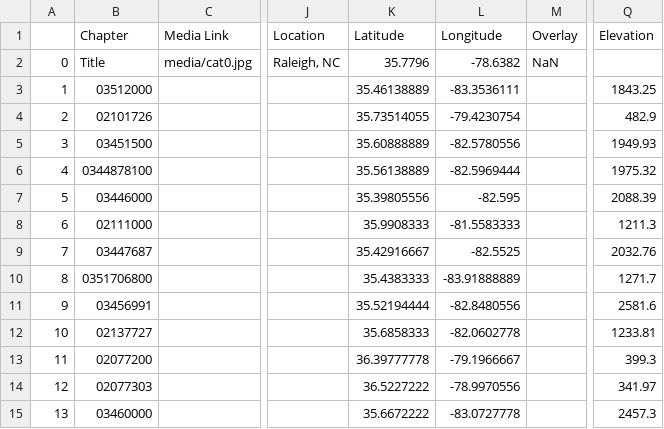
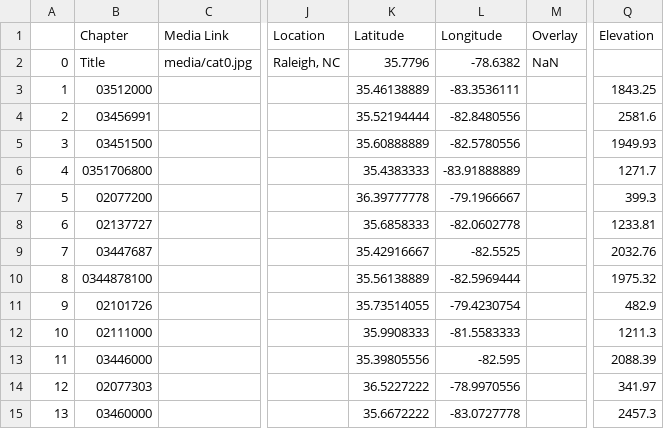
Before and after one commit to ConBonAon/GISFinal2023, a CSV file: csv/Chapters.csv, drawn as a sheet; only a part is shown, gaps mark what is left out; the diff names each change by its address in the sheet, - before the commit and + after, or states it on an @@ line.

```diff
--- a/csv/Chapters.csv
+++ b/csv/Chapters.csv
-B4 (Chapter): 02101726
+B4 (Chapter): 03456991
-K4 (Latitude): 35.73514055
+K4 (Latitude): 35.52194444
-L4 (Longitude): -79.4230754
+L4 (Longitude): -82.8480556
-Q4 (Elevation): 482.9
+Q4 (Elevation): 2581.6
-B6 (Chapter): 0344878100
+B6 (Chapter): 0351706800
-K6 (Latitude): 35.56138889
+K6 (Latitude): 35.4383333
-L6 (Longitude): -82.5969444
+L6 (Longitude): -83.91888889
-Q6 (Elevation): 1975.32
+Q6 (Elevation): 1271.7
-B7 (Chapter): 03446000
+B7 (Chapter): 02077200
-K7 (Latitude): 35.39805556
+K7 (Latitude): 36.39777778
-L7 (Longitude): -82.595
+L7 (Longitude): -79.1966667
-Q7 (Elevation): 2088.39
+Q7 (Elevation): 399.3
-B8 (Chapter): 02111000
+B8 (Chapter): 02137727
-K8 (Latitude): 35.9908333
+K8 (Latitude): 35.6858333
-L8 (Longitude): -81.5583333
+L8 (Longitude): -82.0602778
-Q8 (Elevation): 1211.3
+Q8 (Elevation): 1233.81
-B10 (Chapter): 0351706800
+B10 (Chapter): 0344878100
-K10 (Latitude): 35.4383333
+K10 (Latitude): 35.56138889
-L10 (Longitude): -83.91888889
+L10 (Longitude): -82.5969444
-Q10 (Elevation): 1271.7
+Q10 (Elevation): 1975.32
-B11 (Chapter): 03456991
+B11 (Chapter): 02101726
-K11 (Latitude): 35.52194444
+K11 (Latitude): 35.73514055
-L11 (Longitude): -82.8480556
+L11 (Longitude): -79.4230754
-Q11 (Elevation): 2581.6
+Q11 (Elevation): 482.9
-B12 (Chapter): 02137727
+B12 (Chapter): 02111000
-K12 (Latitude): 35.6858333
+K12 (Latitude): 35.9908333
-L12 (Longitude): -82.0602778
+L12 (Longitude): -81.5583333
-Q12 (Elevation): 1233.81
+Q12 (Elevation): 1211.3
-B13 (Chapter): 02077200
+B13 (Chapter): 03446000
-K13 (Latitude): 36.39777778
+K13 (Latitude): 35.39805556
-L13 (Longitude): -79.1966667
+L13 (Longitude): -82.595
-Q13 (Elevation): 399.3
+Q13 (Elevation): 2088.39
```
Also changed, not shown: 1 other file.
